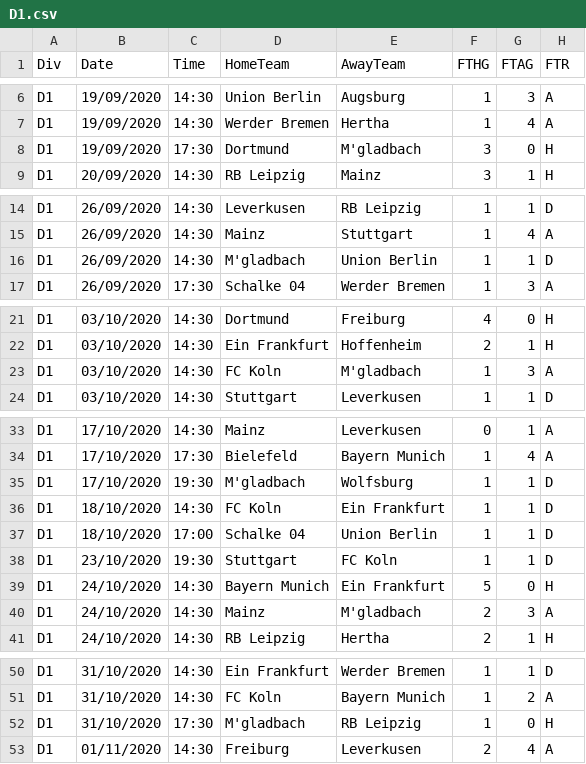
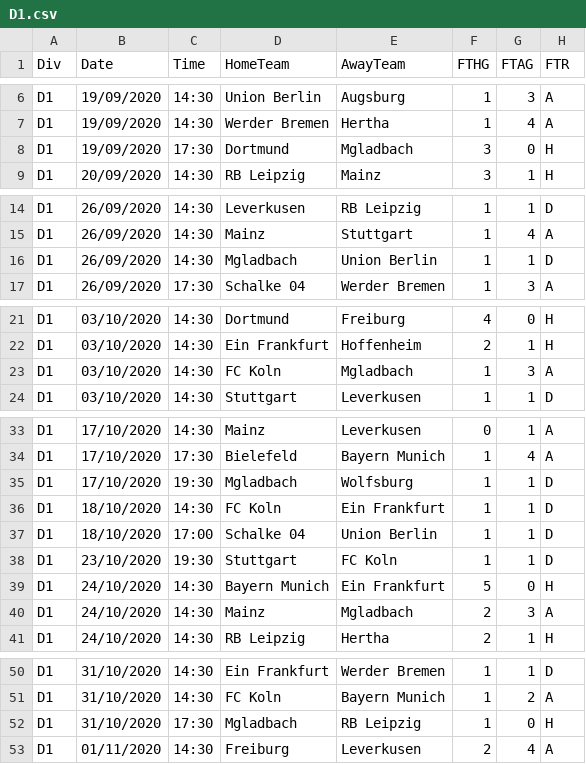
Before and after one commit to gitboyzorro5/FDAS, a CSV file: D1.csv, drawn as a sheet; only a part is shown, gaps mark what is left out; the diff covers the shown part only; the diff names each change by its address in the sheet, - before the commit and + after, or states it on an @@ line.

```diff
--- a/D1.csv
+++ b/D1.csv
-E8 (AwayTeam): M'gladbach
+E8 (AwayTeam): Mgladbach
-D16 (HomeTeam): M'gladbach
+D16 (HomeTeam): Mgladbach
-E23 (AwayTeam): M'gladbach
+E23 (AwayTeam): Mgladbach
-D35 (HomeTeam): M'gladbach
+D35 (HomeTeam): Mgladbach
-E40 (AwayTeam): M'gladbach
+E40 (AwayTeam): Mgladbach
-D52 (HomeTeam): M'gladbach
+D52 (HomeTeam): Mgladbach
```
Also changed, not shown: 1 edited cell elsewhere in this file, E1.csv, 5 other files.
